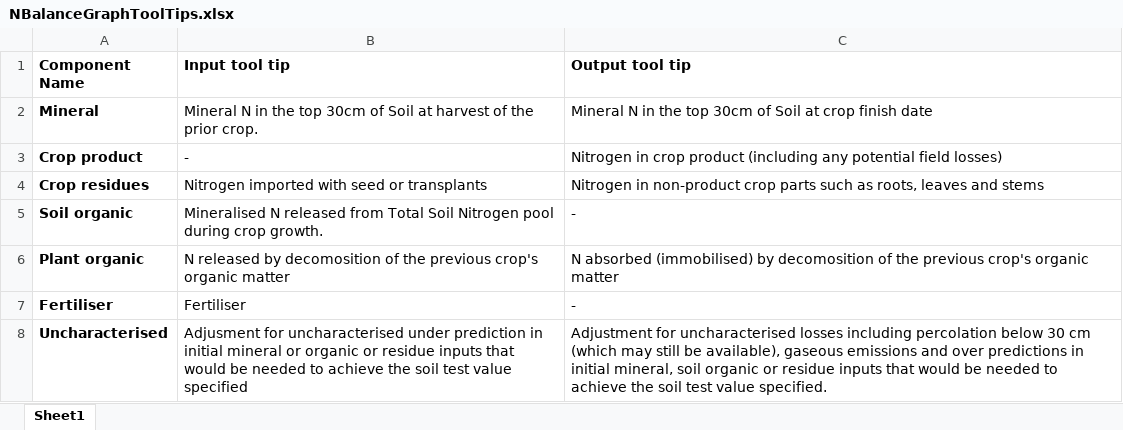
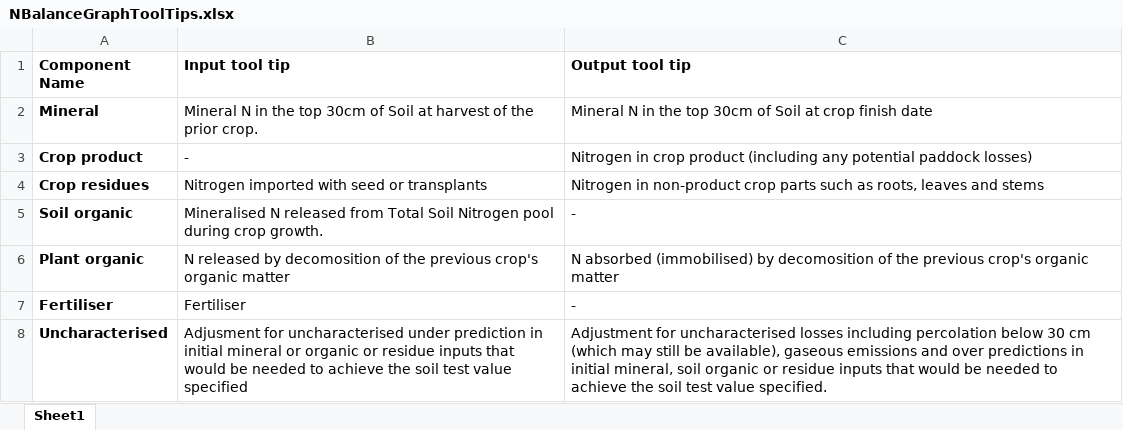
Before and after one commit to Plant-Food-Research-Open/FieldNBalance, an Excel workbook: NBalanceGraphToolTips.xlsx, sheet Sheet1, drawn as a sheet; values as stored, in another font and other column widths than the file's, no borders; the diff names each change by its address in the sheet, - before the commit and + after, or states it on an @@ line.

Commit message:
fix tip

```diff
--- a/NBalanceGraphToolTips.xlsx (sheet Sheet1)
+++ b/NBalanceGraphToolTips.xlsx (sheet Sheet1)
-C3 (Output tool tip): …any potential field losses)
+C3 (Output tool tip): …any potential paddock losses)
```
